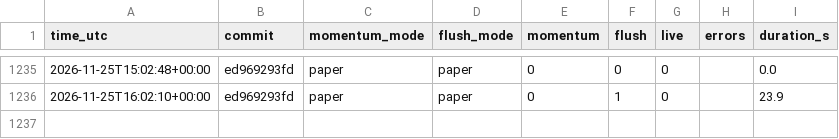
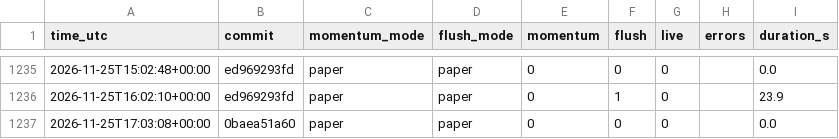
Before and after one commit to daijobudesu69/Crypto-RMF, a CSV file: state/runs.csv, drawn as a sheet; only a part is shown, gaps mark what is left out.

```diff
--- a/state/runs.csv
+++ b/state/runs.csv
@@ -1236 +1236,2 @@ time_utc,commit,momentum_mode,flush_mode,momentum,flush,live,errors,duration_s
 2026-11-25T16:02:10+00:00,ed969293fd,paper,paper,0,1,0,,23.9
+2026-11-25T17:03:08+00:00,0baea51a60,paper,paper,0,0,0,,0.0
```
